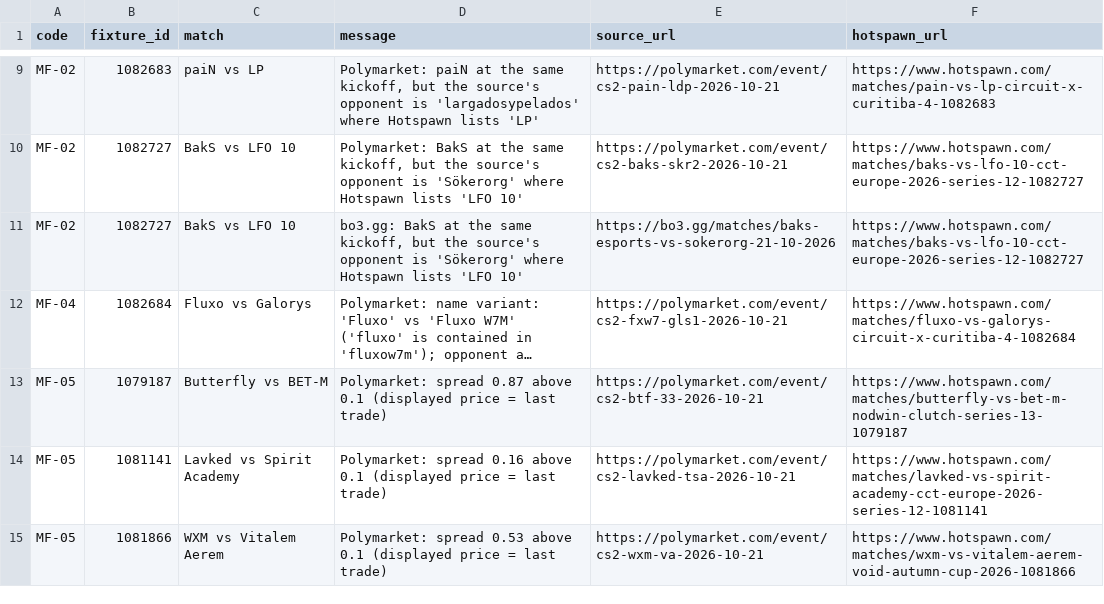
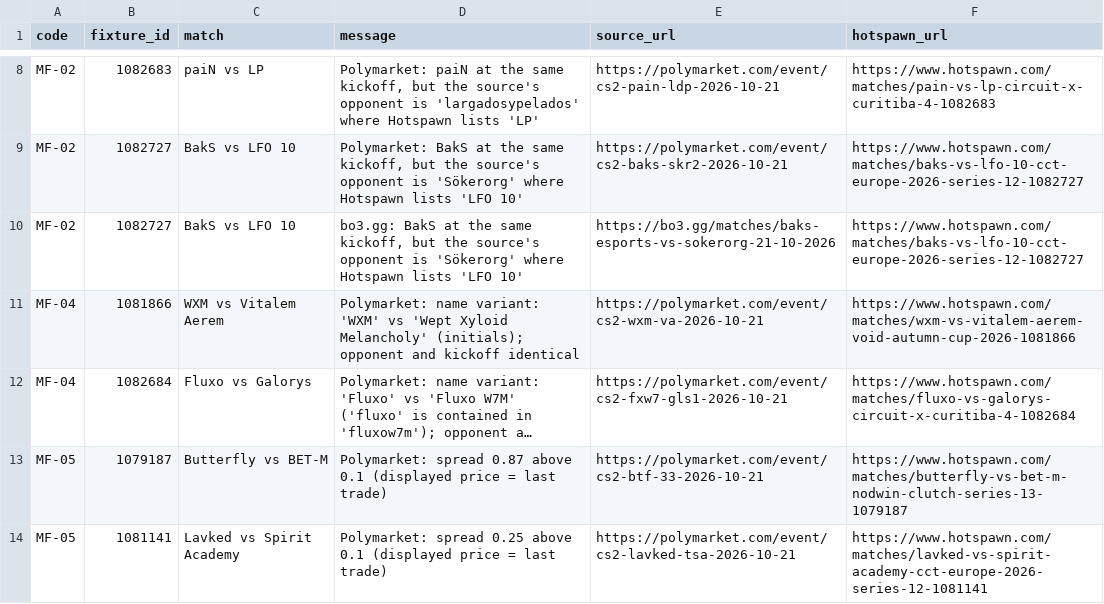
Before and after one commit to buffedlizard55-lab/MaltaProj1, a CSV file: feeds/data/flags.csv, drawn as a sheet; only a part is shown, gaps mark what is left out; long unchanged cells end in …; removed rows and columns are numbered as before the commit, all else as after; the diff covers the shown part only; the diff names each change by its address in the sheet, - before the commit and + after, or states it on an @@ line.

```diff
--- a/feeds/data/flags.csv
+++ b/feeds/data/flags.csv
+row 11: MF-04 | 1081866 | WXM vs Vitalem Aerem | Polymarket: name variant: 'WXM' vs 'Wept Xyloid Melancholy' (initials); opponent and kickoff identical | https://polymarket.com/event/cs2-wxm-va-2026-10-21 | https://www.hotspawn.com/matches/wxm-vs-vitalem-aerem-void-autumn-cup-2026-1081866
-D14 (message): Polymarket: spread 0.16 above 0.1…
+D14 (message): Polymarket: spread 0.25 above 0.1…
-row 15: MF-05 | 1081866 | WXM vs Vitalem Aerem | Polymarket: spread 0.53 above 0.1 (displayed price = last trade) | https://polymarket.com/event/cs2-wxm-va-2026-10-21 | https://www.hotspawn.com/matches/wxm-vs-vitalem-aerem-void-autumn-cup-2026-1081866
```
Also changed, not shown: 1 removed row and 2 edited cells elsewhere in this file, feeds/data/fixtures.csv, feeds/data/market_feed.csv, 11 other files.
